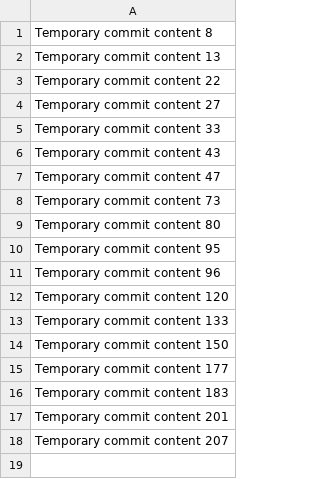
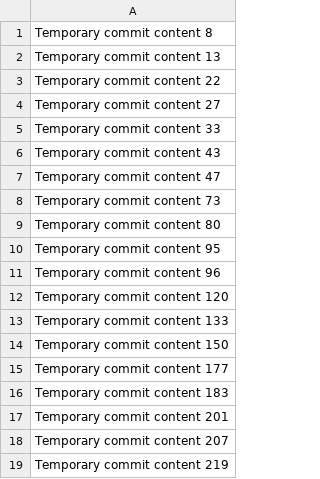
Before and after one commit to soodteenz/arbitrum_mcp_server, a CSV file: data.csv, drawn as a sheet; the diff names each change by its address in the sheet, - before the commit and + after, or states it on an @@ line.

```diff
--- a/data.csv
+++ b/data.csv
+row 19: Temporary commit content 219
```
